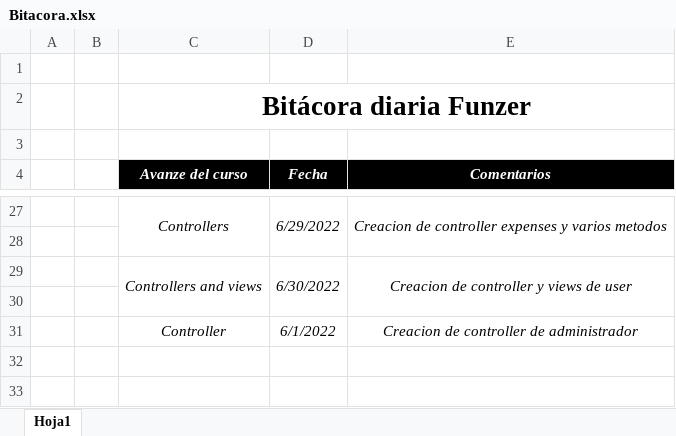
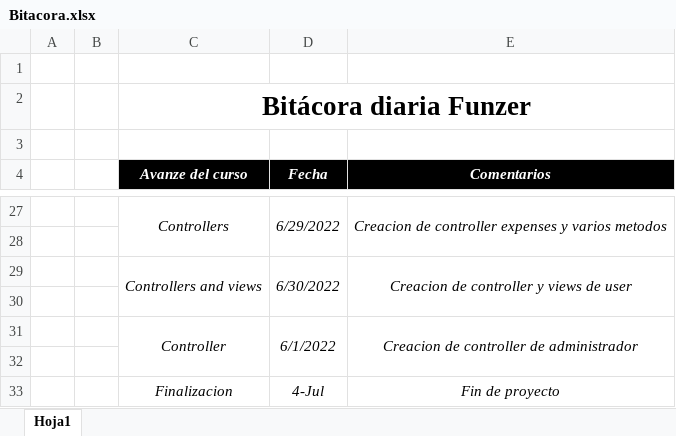
Before and after one commit to Allen2316/bitacora, an Excel workbook: Bitacora.xlsx, sheet Hoja1, drawn as a sheet; only a part is shown, gaps mark what is left out; values as stored, in another font and other column widths than the file's, no borders; the diff names each change by its address in the sheet, - before the commit and + after, or states it on an @@ line.

Commit message:
Finalizacion de de proyecto php

```diff
--- a/Bitacora.xlsx (sheet Hoja1)
+++ b/Bitacora.xlsx (sheet Hoja1)
+C31:C32 merged
+D31:D32 merged
+E31:E32 merged
+row 32: (empty)
+row 33:  |  | Finalizacion | 4-Jul | Fin de proyecto
```
